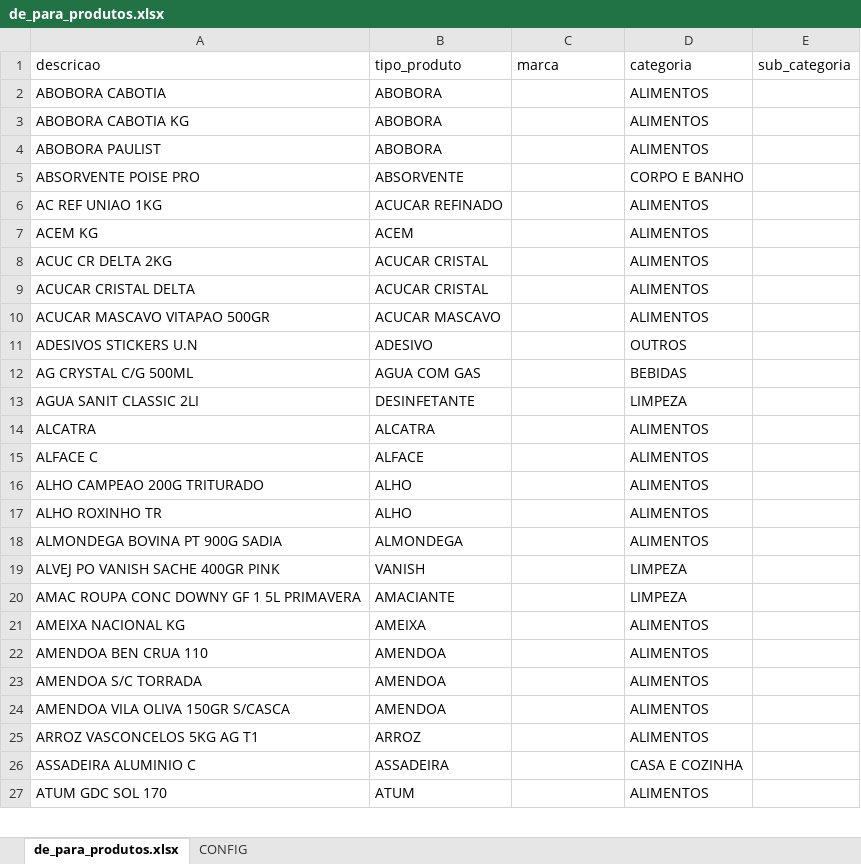
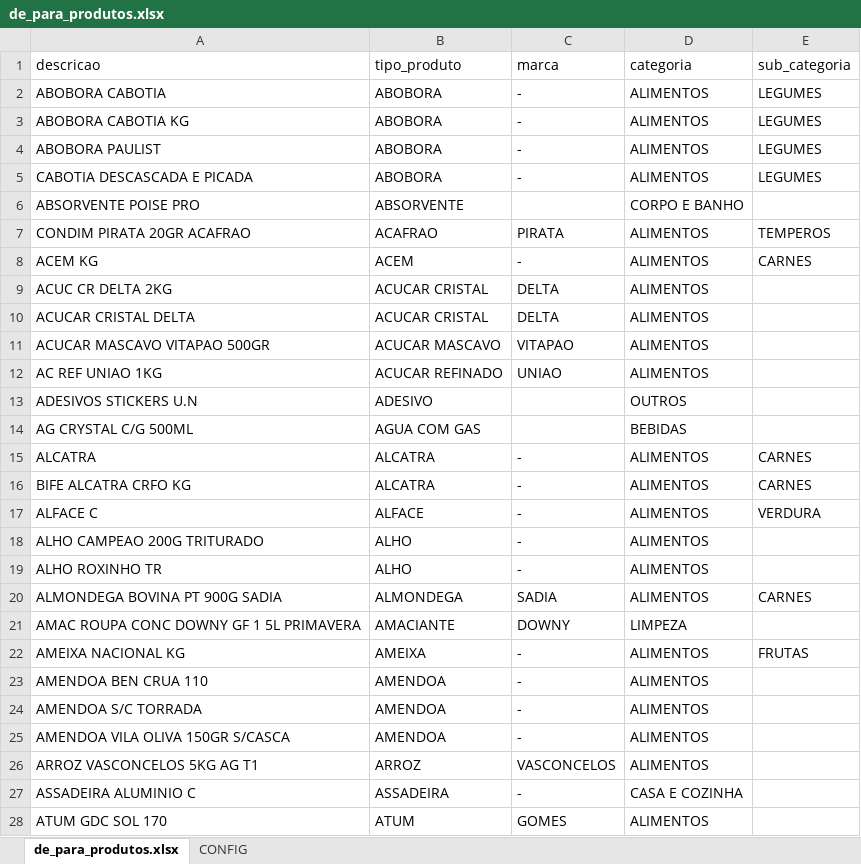
Before and after one commit to alexagomess/project_supermarket, an Excel workbook: scripts/raw/de_para_produtos.xlsx, sheet de_para_produtos.xlsx, drawn as a sheet; only a part is shown; values as stored, in another font and other column widths than the file's, no borders; removed rows and columns are numbered as before the commit, all else as after; the diff covers the shown part only; the diff names each change by its address in the sheet, - before the commit and + after, or states it on an @@ line.

```diff
--- a/scripts/raw/de_para_produtos.xlsx (sheet de_para_produtos.xlsx)
+++ b/scripts/raw/de_para_produtos.xlsx (sheet de_para_produtos.xlsx)
-C2:C4 (marca): (empty)
+C2:C4 (marca): -
-E2:E4 (sub_categoria): (empty)
+E2:E4 (sub_categoria): LEGUMES
+row 5: CABOTIA DESCASCADA E PICADA | ABOBORA | - | ALIMENTOS | LEGUMES
-row 6: AC REF UNIAO 1KG | ACUCAR REFINADO |  | ALIMENTOS
+row 7: CONDIM PIRATA 20GR ACAFRAO | ACAFRAO | PIRATA | ALIMENTOS | TEMPEROS
-C8 (marca): (empty)
+C8 (marca): -
-E8 (sub_categoria): (empty)
+E8 (sub_categoria): CARNES
-C9:C10 (marca): (empty)
+C9:C10 (marca): DELTA
-C11 (marca): (empty)
+C11 (marca): VITAPAO
+row 12: AC REF UNIAO 1KG | ACUCAR REFINADO | UNIAO | ALIMENTOS
@@ row 13 moved to row 106: AGUA SANIT CLASSIC 2LI @@
-C15 (marca): (empty)
+C15 (marca): -
-E15 (sub_categoria): (empty)
+E15 (sub_categoria): CARNES
+row 16: BIFE ALCATRA CRFO KG | ALCATRA | - | ALIMENTOS | CARNES
-C17:C19 (marca): (empty)
+C17:C19 (marca): -
-E17 (sub_categoria): (empty)
+E17 (sub_categoria): VERDURA
-C20 (marca): (empty)
+C20 (marca): SADIA
-E20 (sub_categoria): (empty)
+E20 (sub_categoria): CARNES
-row 19: ALVEJ PO VANISH SACHE 400GR PINK | VANISH |  | LIMPEZA
-C21 (marca): (empty)
+C21 (marca): DOWNY
-C22:C25 (marca): (empty)
+C22:C25 (marca): -
-E22 (sub_categoria): (empty)
+E22 (sub_categoria): FRUTAS
-C26 (marca): (empty)
+C26 (marca): VASCONCELOS
-C27 (marca): (empty)
+C27 (marca): -
-C28 (marca): (empty)
+C28 (marca): GOMES
```
Also changed, not shown: 93 added rows, 98 removed rows, 24 moved rows and 147 edited cells elsewhere in this sheet, sheet CONFIG, formulas that keep their value, 7 other files.
